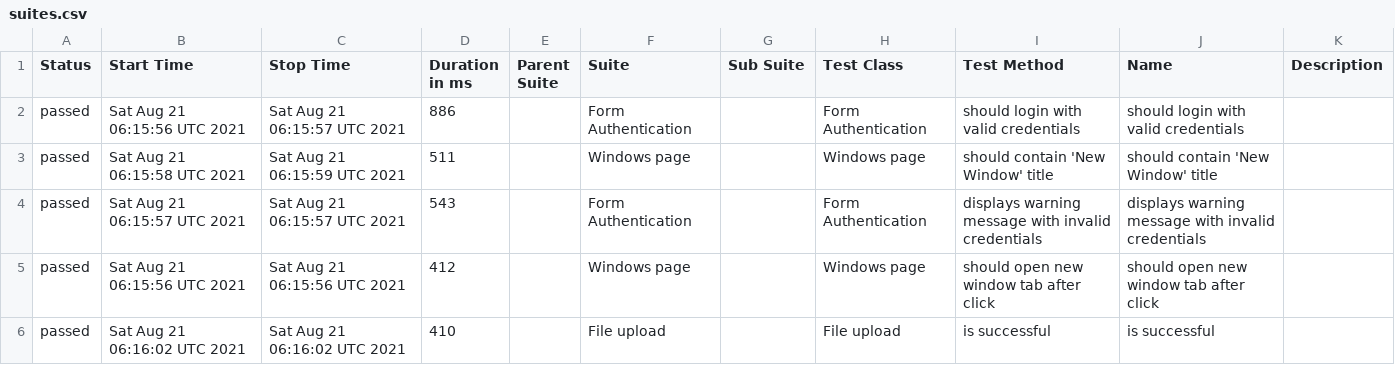
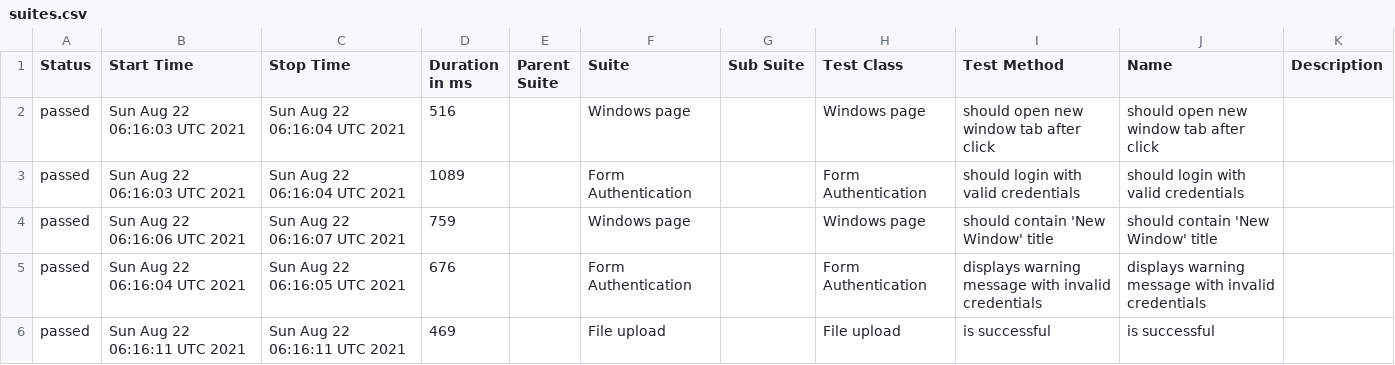
Before and after one commit to isandratskiy/webdriverio5-typescript-draft, a CSV file: data/suites.csv, drawn as a sheet.

```diff
--- a/data/suites.csv
+++ b/data/suites.csv
@@ -1,6 +1,6 @@
 "Status","Start Time","Stop Time","Duration in ms","Parent Suite","Suite","Sub Suite","Test Class","Test Method","Name","Description"
-"passed","Sat Aug 21 06:15:56 UTC 2021","Sat Aug 21 06:15:57 UTC 2021","886","","Form Authentication","","Form Authentication","should login with valid credentials","should login with valid credentials",""
-"passed","Sat Aug 21 06:15:58 UTC 2021","Sat Aug 21 06:15:59 UTC 2021","511","","Windows page","","Windows page","should contain 'New Window' title","should contain 'New Window' title",""
-"passed","Sat Aug 21 06:15:57 UTC 2021","Sat Aug 21 06:15:57 UTC 2021","543","","Form Authentication","","Form Authentication","displays warning message with invalid credentials","displays warning message with invalid credentials",""
-"passed","Sat Aug 21 06:15:56 UTC 2021","Sat Aug 21 06:15:56 UTC 2021","412","","Windows page","","Windows page","should open new window tab after click","should open new window tab after click",""
-"passed","Sat Aug 21 06:16:02 UTC 2021","Sat Aug 21 06:16:02 UTC 2021","410","","File upload","","File upload","is successful","is successful",""
+"passed","Sun Aug 22 06:16:03 UTC 2021","Sun Aug 22 06:16:04 UTC 2021","516","","Windows page","","Windows page","should open new window tab after click","should open new window tab after click",""
+"passed","Sun Aug 22 06:16:03 UTC 2021","Sun Aug 22 06:16:04 UTC 2021","1089","","Form Authentication","","Form Authentication","should login with valid credentials","should login with valid credentials",""
+"passed","Sun Aug 22 06:16:06 UTC 2021","Sun Aug 22 06:16:07 UTC 2021","759","","Windows page","","Windows page","should contain 'New Window' title","should contain 'New Window' title",""
+"passed","Sun Aug 22 06:16:04 UTC 2021","Sun Aug 22 06:16:05 UTC 2021","676","","Form Authentication","","Form Authentication","displays warning message with invalid credentials","displays warning message with invalid credentials",""
+"passed","Sun Aug 22 06:16:11 UTC 2021","Sun Aug 22 06:16:11 UTC 2021","469","","File upload","","File upload","is successful","is successful",""
```
Also changed, not shown: 19 other files.
